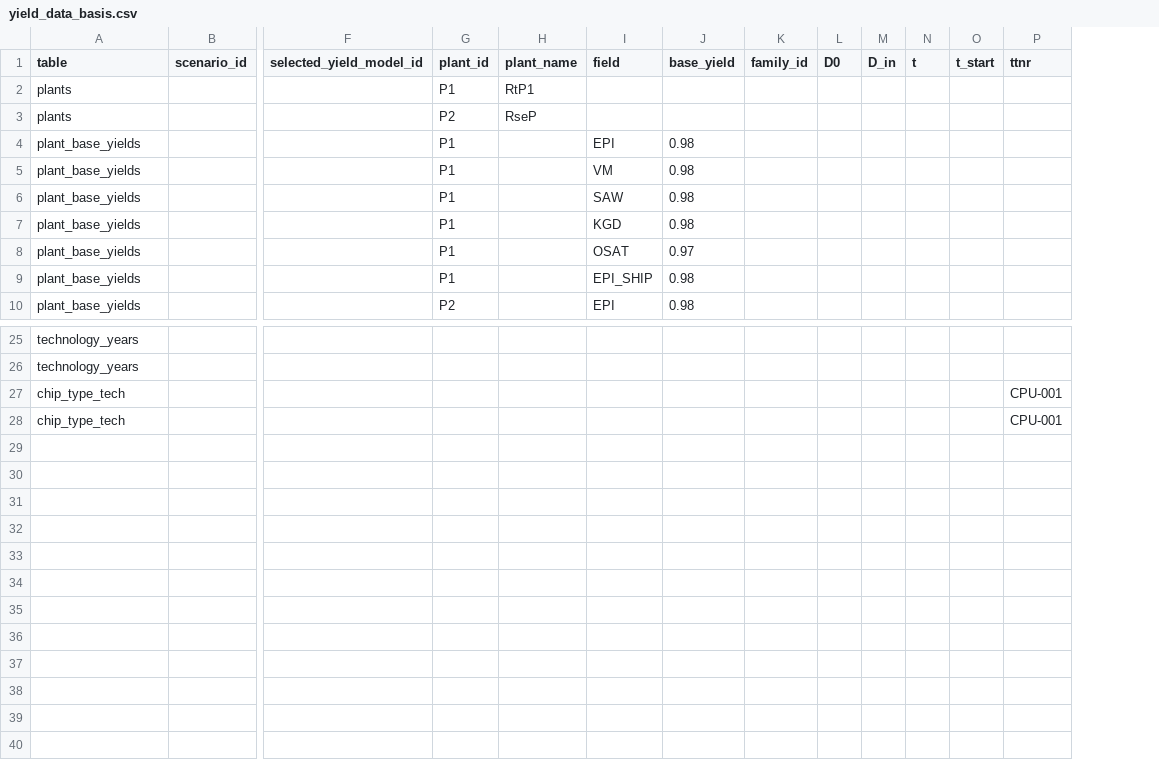
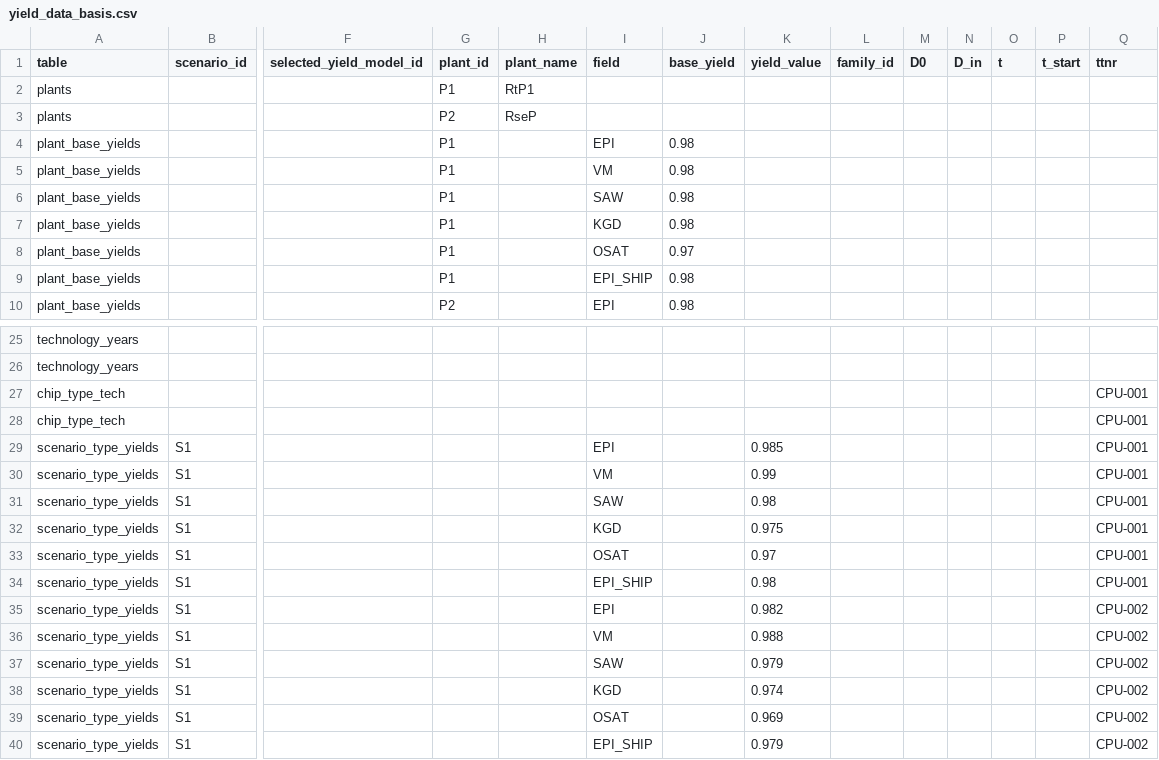
Before and after one commit to Prypien/yieldberechner, a CSV file: yield_data_basis.csv, drawn as a sheet; only a part is shown, gaps mark what is left out; rows hold the shown columns only; the diff names each change by its address in the sheet, - before the commit and + after, or states it on an @@ line.

Commit message:
Update yield_data_basis.csv

```diff
--- a/yield_data_basis.csv
+++ b/yield_data_basis.csv
+column K (yield_value), empty
+row 29: scenario_type_yields | S1 |  |  |  | EPI |  | 0.985 |  |  |  |  |  | CPU-001
+row 30: scenario_type_yields | S1 |  |  |  | VM |  | 0.99 |  |  |  |  |  | CPU-001
+row 31: scenario_type_yields | S1 |  |  |  | SAW |  | 0.98 |  |  |  |  |  | CPU-001
+row 32: scenario_type_yields | S1 |  |  |  | KGD |  | 0.975 |  |  |  |  |  | CPU-001
+row 33: scenario_type_yields | S1 |  |  |  | OSAT |  | 0.97 |  |  |  |  |  | CPU-001
+row 34: scenario_type_yields | S1 |  |  |  | EPI_SHIP |  | 0.98 |  |  |  |  |  | CPU-001
+row 35: scenario_type_yields | S1 |  |  |  | EPI |  | 0.982 |  |  |  |  |  | CPU-002
+row 36: scenario_type_yields | S1 |  |  |  | VM |  | 0.988 |  |  |  |  |  | CPU-002
+row 37: scenario_type_yields | S1 |  |  |  | SAW |  | 0.979 |  |  |  |  |  | CPU-002
+row 38: scenario_type_yields | S1 |  |  |  | KGD |  | 0.974 |  |  |  |  |  | CPU-002
+row 39: scenario_type_yields | S1 |  |  |  | OSAT |  | 0.969 |  |  |  |  |  | CPU-002
+row 40: scenario_type_yields | S1 |  |  |  | EPI_SHIP |  | 0.979 |  |  |  |  |  | CPU-002
```
